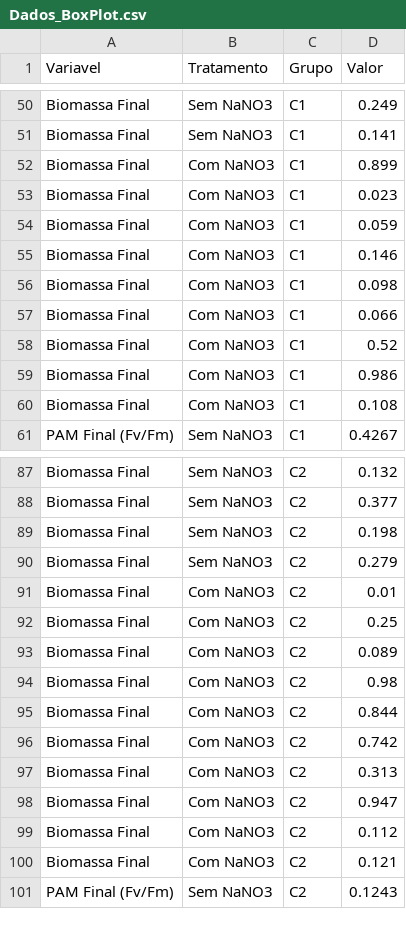
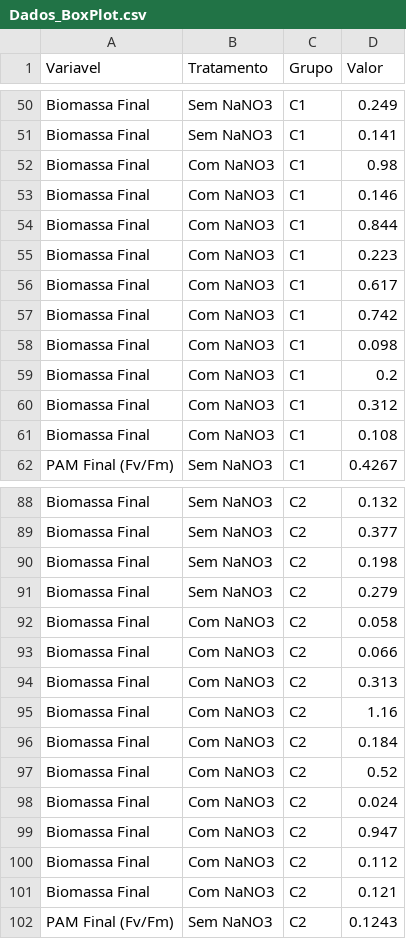
Before and after one commit to caetanoronan/Biorremedia-o-da-Ulva-Ohnai-em-metais-tra-os-chumbo, a CSV file: CSV/Dados_BoxPlot.csv, drawn as a sheet; only a part is shown, gaps mark what is left out; the diff covers the shown part only.

```diff
--- a/CSV/Dados_BoxPlot.csv
+++ b/CSV/Dados_BoxPlot.csv
@@ -51,10 +51,11 @@ Biomassa Final,Sem NaNO3,C1,0.249
 Biomassa Final,Sem NaNO3,C1,0.141
-Biomassa Final,Com NaNO3,C1,0.899
-Biomassa Final,Com NaNO3,C1,0.023
-Biomassa Final,Com NaNO3,C1,0.059
+Biomassa Final,Com NaNO3,C1,0.98
 Biomassa Final,Com NaNO3,C1,0.146
+Biomassa Final,Com NaNO3,C1,0.844
+Biomassa Final,Com NaNO3,C1,0.223
+Biomassa Final,Com NaNO3,C1,0.617
+Biomassa Final,Com NaNO3,C1,0.742
 Biomassa Final,Com NaNO3,C1,0.098
-Biomassa Final,Com NaNO3,C1,0.066
-Biomassa Final,Com NaNO3,C1,0.52
-Biomassa Final,Com NaNO3,C1,0.986
+Biomassa Final,Com NaNO3,C1,0.2
+Biomassa Final,Com NaNO3,C1,0.312
 Biomassa Final,Com NaNO3,C1,0.108
@@ -90,9 +91,9 @@ Biomassa Final,Sem NaNO3,C2,0.198
 Biomassa Final,Sem NaNO3,C2,0.279
-Biomassa Final,Com NaNO3,C2,0.01
-Biomassa Final,Com NaNO3,C2,0.25
-Biomassa Final,Com NaNO3,C2,0.089
-Biomassa Final,Com NaNO3,C2,0.98
-Biomassa Final,Com NaNO3,C2,0.844
-Biomassa Final,Com NaNO3,C2,0.742
+Biomassa Final,Com NaNO3,C2,0.058
+Biomassa Final,Com NaNO3,C2,0.066
 Biomassa Final,Com NaNO3,C2,0.313
+Biomassa Final,Com NaNO3,C2,1.16
+Biomassa Final,Com NaNO3,C2,0.184
+Biomassa Final,Com NaNO3,C2,0.52
+Biomassa Final,Com NaNO3,C2,0.024
 Biomassa Final,Com NaNO3,C2,0.947
```
Also changed, not shown: 9 added rows, 9 removed rows and 10 edited cells elsewhere in this file, CSV/Comparacao_COM_vs_SEM_NaNO3.csv, CSV/Estatisticas_Descritivas.csv, 7 other files.
